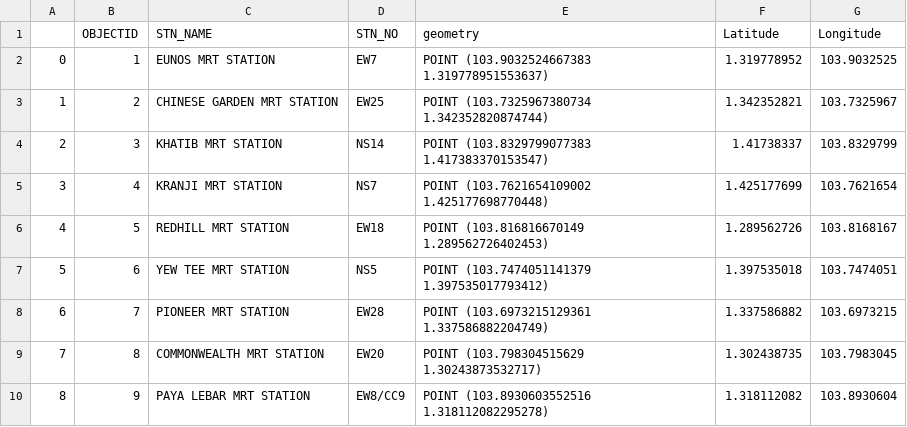
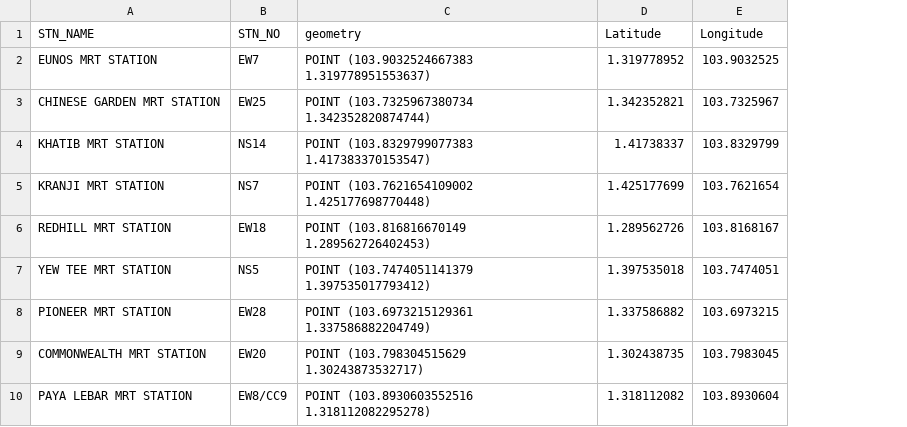
Before and after one commit to nblhzl/DSA_Proj, a CSV file: MRT_Stations.csv, drawn as a sheet; only a part is shown; the diff names each change by its address in the sheet, - before the commit and + after, or states it on an @@ line.

```diff
--- a/MRT_Stations.csv
+++ b/MRT_Stations.csv
-column A, rows 2-10: 0 | 1 | 2 | 3 | 4 | 5 | 6 | 7 | 8
-column B (OBJECTID), rows 2-10: 1 | 2 | 3 | 4 | 5 | 6 | 7 | 8 | 9
```
Also changed, not shown: 1 other file.
